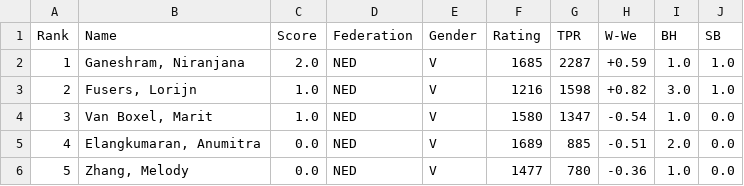
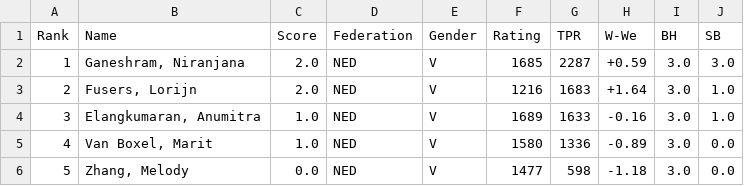
Before and after one commit to Frank-L93/franklambregts, a CSV file: public/uploads/2025/Cm/SMWSite/rnd03/ranking.csv, drawn as a sheet.

```diff
--- a/public/uploads/2025/Cm/SMWSite/rnd03/ranking.csv
+++ b/public/uploads/2025/Cm/SMWSite/rnd03/ranking.csv
@@ -1,6 +1,6 @@
 Rank;Name;Score;Federation;Gender;Rating;TPR;W-We;BH;SB
-1;"Ganeshram, Niranjana";2.0;NED;V;1685;2287;+0.59; 1.0; 1.0
-2;"Fusers, Lorijn";1.0;NED;V;1216;1598;+0.82; 3.0; 1.0
-3;"Van Boxel, Marit";1.0;NED;V;1580;1347;-0.54; 1.0; 0.0
-4;"Elangkumaran, Anumitra";0.0;NED;V;1689;885;-0.51; 2.0; 0.0
-5;"Zhang, Melody";0.0;NED;V;1477;780;-0.36; 1.0; 0.0
+1;"Ganeshram, Niranjana";2.0;NED;V;1685;2287;+0.59; 3.0; 3.0
+2;"Fusers, Lorijn";2.0;NED;V;1216;1683;+1.64; 3.0; 1.0
+3;"Elangkumaran, Anumitra";1.0;NED;V;1689;1633;-0.16; 3.0; 1.0
+4;"Van Boxel, Marit";1.0;NED;V;1580;1336;-0.89; 3.0; 0.0
+5;"Zhang, Melody";0.0;NED;V;1477;598;-1.18; 3.0; 0.0
```
Also changed, not shown: public/uploads/2025/Cm/SMWSite/rnd03/pairings.csv, public/uploads/2025/Cm/SMWSite/rnd04/pairings.csv, 52 other files.
